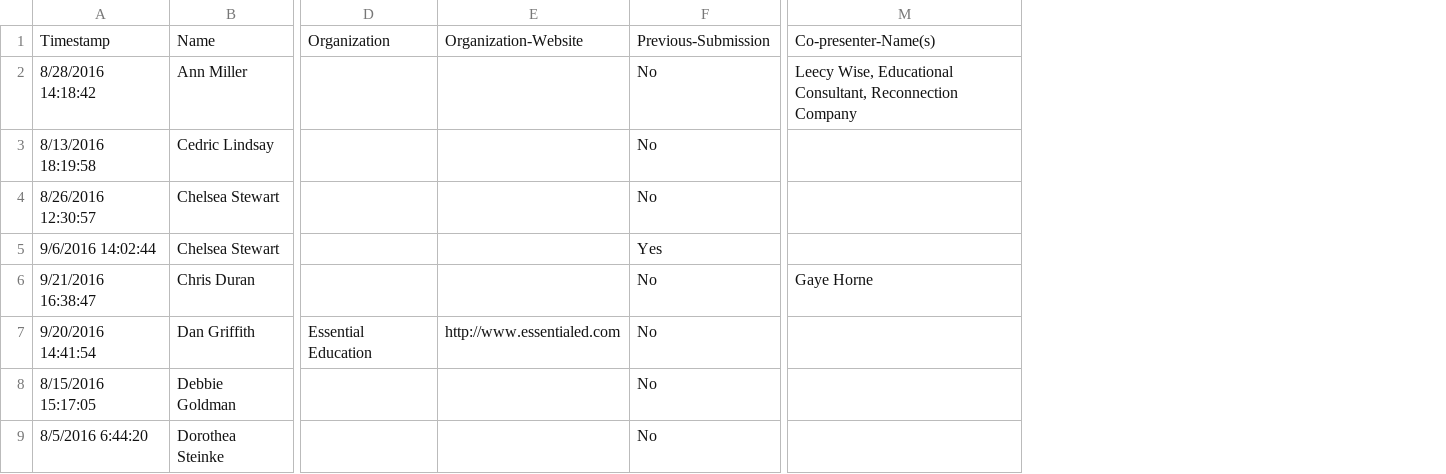
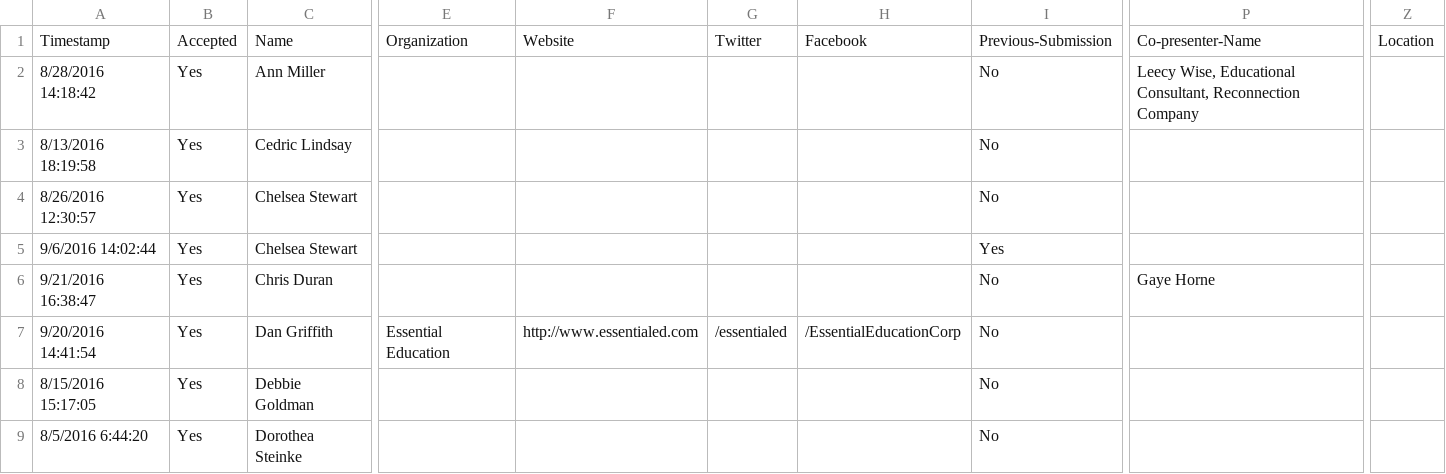
Before and after one commit to caepa/caepa.github.io, a CSV file: _data/2016/sessions.csv, drawn as a sheet; only a part is shown, gaps mark what is left out; addresses are those after the commit; the diff covers the shown part only; the diff names each change by its address in the sheet, - before the commit and + after, or states it on an @@ line.

```diff
--- a/_data/2016/sessions.csv
+++ b/_data/2016/sessions.csv
+column B, rows 1-9: Accepted | Yes | Yes | Yes | Yes | Yes | Yes | Yes | Yes
+column G, rows 1-7: Twitter |  |  |  |  |  | /essentialed
+column H, rows 1-7: Facebook |  |  |  |  |  | /EssentialEducationCorp
+column Z, row 1: Location
-F1: Organization-Website
+F1: Website
-P1: Co-presenter-Name(s)
+P1: Co-presenter-Name
```
Also changed, not shown: 2 added rows and 10 edited cells elsewhere in this file, _data/2007/awards.csv, _data/2015/awards.csv, 21 other files.
